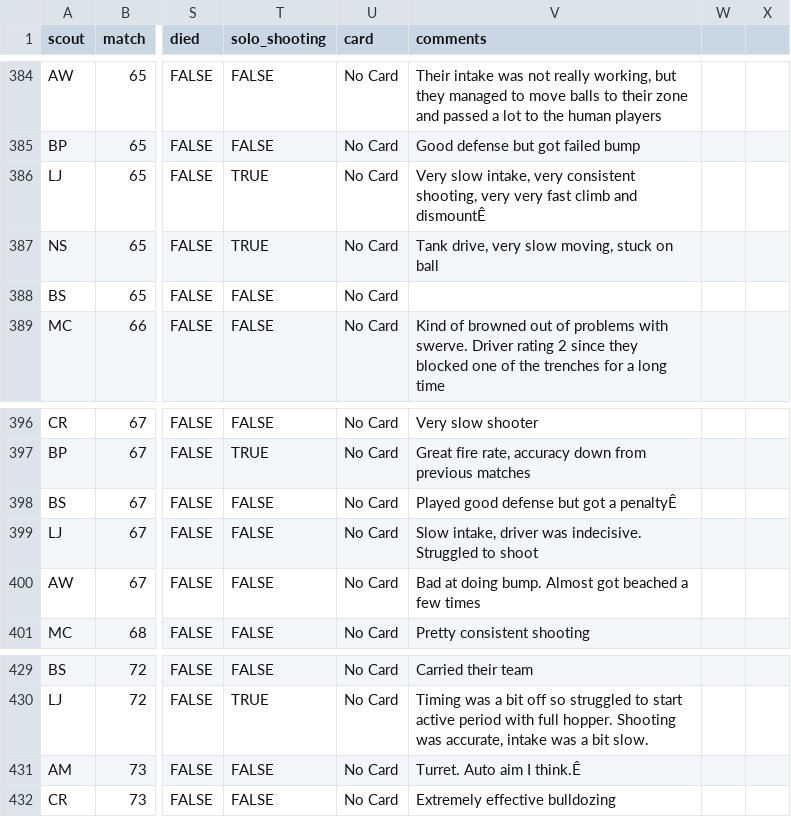
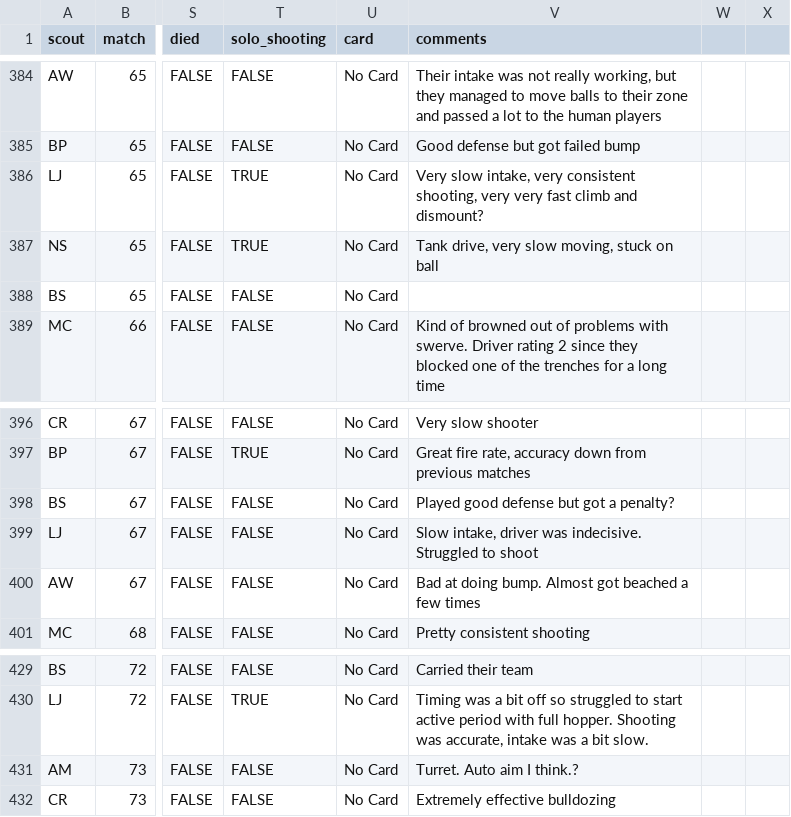
Before and after one commit to Ghostyaq/scouting2026, a CSV file: shinyapp/data/vaale/data.csv, drawn as a sheet; only a part is shown, gaps mark what is left out; the diff covers the shown part only; the diff names each change by its address in the sheet, - before the commit and + after, or states it on an @@ line.

```diff
--- a/shinyapp/data/vaale/data.csv
+++ b/shinyapp/data/vaale/data.csv
-V386 (comments): …climb and dismountÊ
+V386 (comments): …climb and dismount?
-V398 (comments): Played good defense but got a penaltyÊ
+V398 (comments): Played good defense but got a penalty?
-V431 (comments): Turret. Auto aim I think.Ê
+V431 (comments): Turret. Auto aim I think.?
```
Also changed, not shown: 8 edited cells elsewhere in this file, shinyapp/data/vaale/tba_data.csv.
